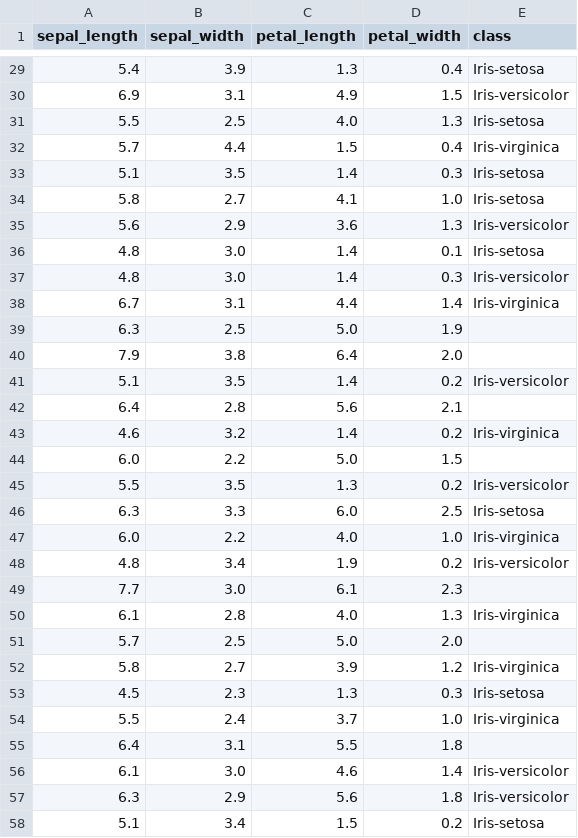
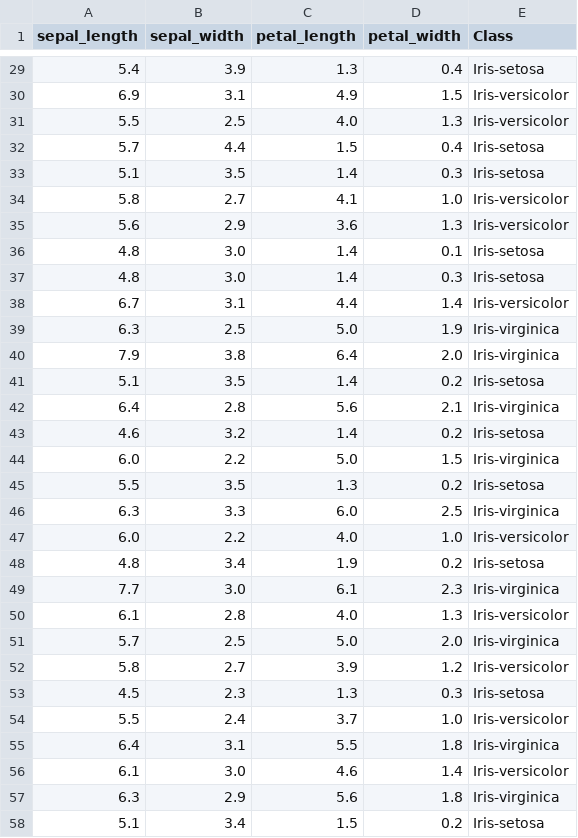
Before and after one commit to rhindottire/Data-Mining, a CSV file: pendata/data/tugas/train_original.csv, drawn as a sheet; only a part is shown, gaps mark what is left out; the diff covers the shown part only.

```diff
--- a/pendata/data/tugas/train_original.csv
+++ b/pendata/data/tugas/train_original.csv
@@ -1 +1 @@
-sepal_length,sepal_width,petal_length,petal_width,class
+sepal_length,sepal_width,petal_length,petal_width,Class
@@ -30,29 +30,29 @@ sepal_length,sepal_width,petal_length,petal_width,class
 6.9,3.1,4.9,1.5,Iris-versicolor
-5.5,2.5,4.0,1.3,Iris-setosa
-5.7,4.4,1.5,0.4,Iris-virginica
+5.5,2.5,4.0,1.3,Iris-versicolor
+5.7,4.4,1.5,0.4,Iris-setosa
 5.1,3.5,1.4,0.3,Iris-setosa
-5.8,2.7,4.1,1.0,Iris-setosa
+5.8,2.7,4.1,1.0,Iris-versicolor
 5.6,2.9,3.6,1.3,Iris-versicolor
 4.8,3.0,1.4,0.1,Iris-setosa
-4.8,3.0,1.4,0.3,Iris-versicolor
-6.7,3.1,4.4,1.4,Iris-virginica
-6.3,2.5,5.0,1.9,
-7.9,3.8,6.4,2.0,
-5.1,3.5,1.4,0.2,Iris-versicolor
-6.4,2.8,5.6,2.1,
-4.6,3.2,1.4,0.2,Iris-virginica
-6.0,2.2,5.0,1.5,
-5.5,3.5,1.3,0.2,Iris-versicolor
-6.3,3.3,6.0,2.5,Iris-setosa
-6.0,2.2,4.0,1.0,Iris-virginica
-4.8,3.4,1.9,0.2,Iris-versicolor
-7.7,3.0,6.1,2.3,
-6.1,2.8,4.0,1.3,Iris-virginica
-5.7,2.5,5.0,2.0,
-5.8,2.7,3.9,1.2,Iris-virginica
+4.8,3.0,1.4,0.3,Iris-setosa
+6.7,3.1,4.4,1.4,Iris-versicolor
+6.3,2.5,5.0,1.9,Iris-virginica
+7.9,3.8,6.4,2.0,Iris-virginica
+5.1,3.5,1.4,0.2,Iris-setosa
+6.4,2.8,5.6,2.1,Iris-virginica
+4.6,3.2,1.4,0.2,Iris-setosa
+6.0,2.2,5.0,1.5,Iris-virginica
+5.5,3.5,1.3,0.2,Iris-setosa
+6.3,3.3,6.0,2.5,Iris-virginica
+6.0,2.2,4.0,1.0,Iris-versicolor
+4.8,3.4,1.9,0.2,Iris-setosa
+7.7,3.0,6.1,2.3,Iris-virginica
+6.1,2.8,4.0,1.3,Iris-versicolor
+5.7,2.5,5.0,2.0,Iris-virginica
+5.8,2.7,3.9,1.2,Iris-versicolor
 4.5,2.3,1.3,0.3,Iris-setosa
-5.5,2.4,3.7,1.0,Iris-virginica
-6.4,3.1,5.5,1.8,
+5.5,2.4,3.7,1.0,Iris-versicolor
+6.4,3.1,5.5,1.8,Iris-virginica
 6.1,3.0,4.6,1.4,Iris-versicolor
-6.3,2.9,5.6,1.8,Iris-versicolor
+6.3,2.9,5.6,1.8,Iris-virginica
 5.1,3.4,1.5,0.2,Iris-setosa
```
Also changed, not shown: 31 removed rows and 55 edited cells elsewhere in this file, pendata/data/tugas/test_original.csv, pendata/data/tugas/train_discretized.csv, 5 other files.
